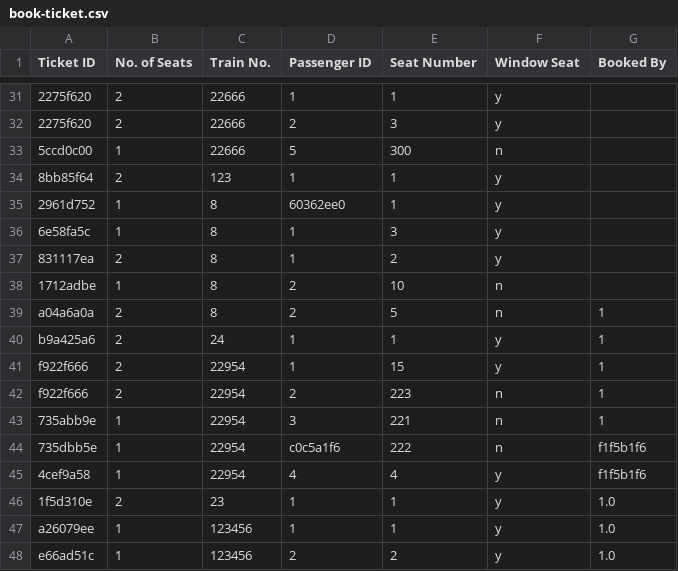
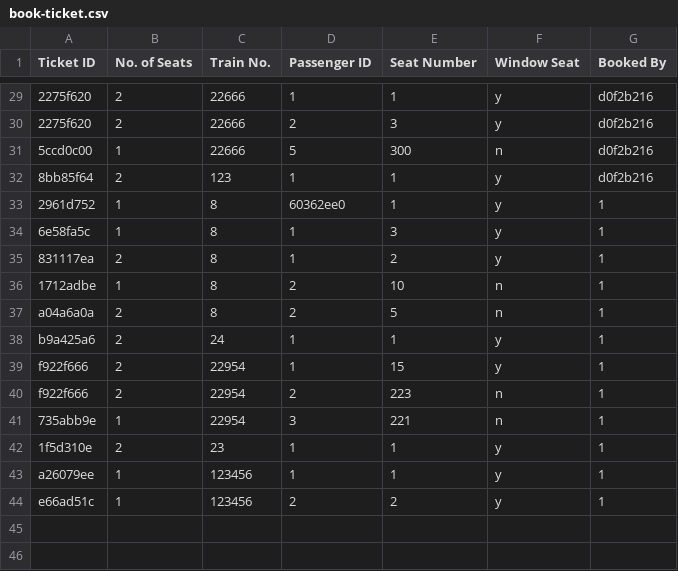
Before and after one commit to VaibhavTailor29/Railway-Management-System, a CSV file: Databases/book-ticket.csv, drawn as a sheet; only a part is shown, gaps mark what is left out; removed rows and columns are numbered as before the commit, all else as after; the diff covers the shown part only; the diff names each change by its address in the sheet, - before the commit and + after, or states it on an @@ line.

```diff
--- a/Databases/book-ticket.csv
+++ b/Databases/book-ticket.csv
-G29:G32 (Booked By): (empty)
+G29:G32 (Booked By): d0f2b216
-G33:G36 (Booked By): (empty)
+G33:G36 (Booked By): 1
-row 44: 735dbb5e | 1 | 22954 | c0c5a1f6 | 222 | n | f1f5b1f6
-row 45: 4cef9a58 | 1 | 22954 | 4 | 4 | y | f1f5b1f6
-G42:G44 (Booked By): 1.0
+G42:G44 (Booked By): 1
```
Also changed, not shown: 2 removed rows and 27 edited cells elsewhere in this file, 8 other files.
